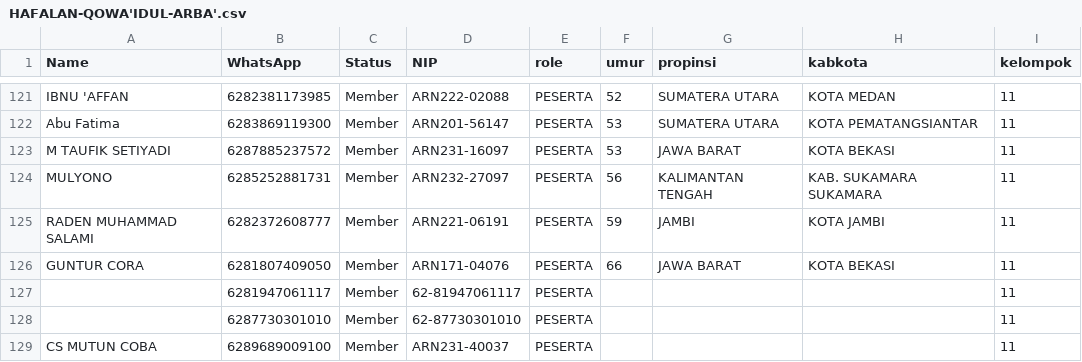
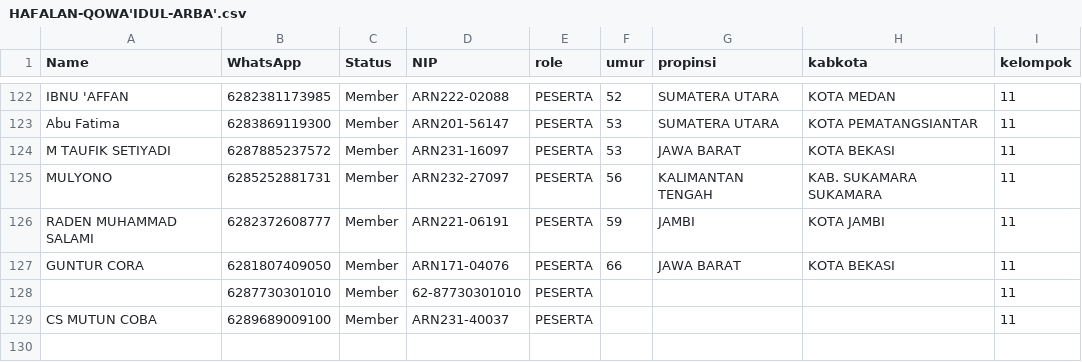
Before and after one commit to camagenta/dhmn, a CSV file: data/HAFALAN-QOWA'IDUL-ARBA'.csv, drawn as a sheet; only a part is shown, gaps mark what is left out; the diff covers the shown part only.

```diff
--- a/data/HAFALAN-QOWA'IDUL-ARBA'.csv
+++ b/data/HAFALAN-QOWA'IDUL-ARBA'.csv
@@ -126,3 +127,2 @@ RADEN MUHAMMAD SALAMI,6282372608777,Member,ARN221-06191,PESERTA,59,JAMBI,KOTA JA
 GUNTUR CORA,6281807409050,Member,ARN171-04076,PESERTA,66,JAWA BARAT,KOTA BEKASI,11
-,6281947061117,Member,62-81947061117,PESERTA,,,,11
 ,6287730301010,Member,62-87730301010,PESERTA,,,,11
```
Also changed, not shown: 3 added rows and 2 removed rows elsewhere in this file, data/HAFALAN-NAWAQIDHUL-ISLAM.csv, data/HAFALAN-USHUL-ATS-TSALATSAH.csv, 2 other files.
